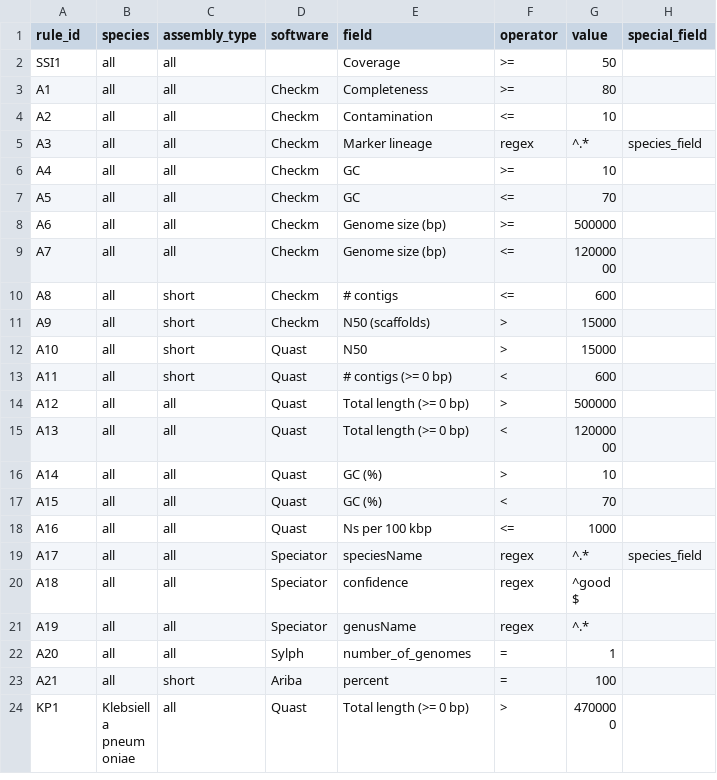
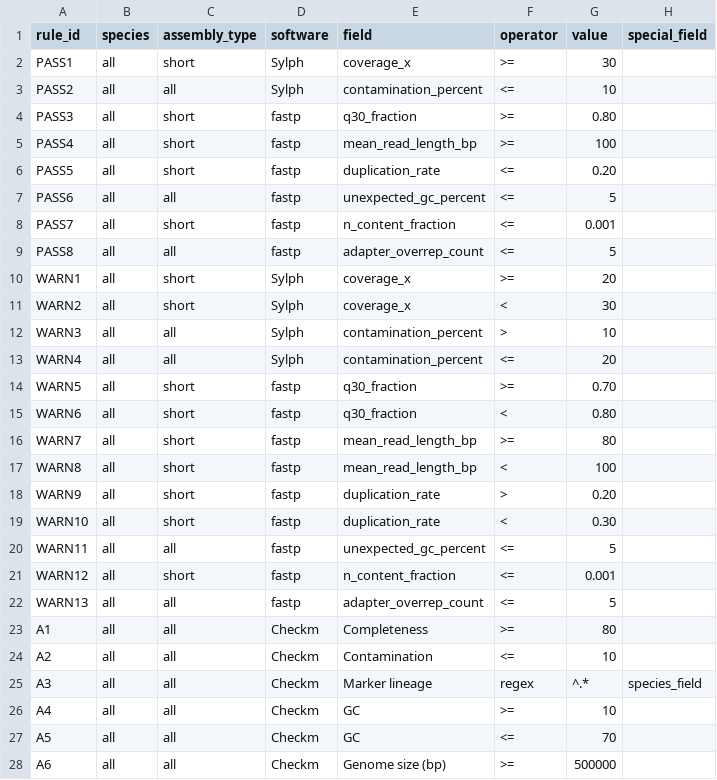
Before and after one commit to ssi-dk/uQCme, a TSV file: input/example/QC_rules.tsv (was src/uQCme/defaults/QC_rules.tsv), drawn as a sheet; only a part is shown; the shorter side is filled out with more unchanged rows.

Commit message:
Checkpoint from VS Code for cloud agent session

```diff
--- a/src/uQCme/defaults/QC_rules.tsv
+++ b/input/example/QC_rules.tsv
@@ -1,3 +1,23 @@
 rule_id	species	assembly_type	software	field	operator	value	special_field
-SSI1	all	all		Coverage	>=	50
+PASS1	all	short	Sylph	coverage_x	>=	30
+PASS2	all	all	Sylph	contamination_percent	<=	10
+PASS3	all	short	fastp	q30_fraction	>=	0.80
+PASS4	all	short	fastp	mean_read_length_bp	>=	100
+PASS5	all	short	fastp	duplication_rate	<=	0.20
+PASS6	all	all	fastp	unexpected_gc_percent	<=	5
+PASS7	all	short	fastp	n_content_fraction	<=	0.001
+PASS8	all	all	fastp	adapter_overrep_count	<=	5
+WARN1	all	short	Sylph	coverage_x	>=	20
+WARN2	all	short	Sylph	coverage_x	<	30
+WARN3	all	all	Sylph	contamination_percent	>	10
+WARN4	all	all	Sylph	contamination_percent	<=	20
+WARN5	all	short	fastp	q30_fraction	>=	0.70
+WARN6	all	short	fastp	q30_fraction	<	0.80
+WARN7	all	short	fastp	mean_read_length_bp	>=	80
+WARN8	all	short	fastp	mean_read_length_bp	<	100
+WARN9	all	short	fastp	duplication_rate	>	0.20
+WARN10	all	short	fastp	duplication_rate	<	0.30
+WARN11	all	all	fastp	unexpected_gc_percent	<=	5
+WARN12	all	short	fastp	n_content_fraction	<=	0.001
+WARN13	all	all	fastp	adapter_overrep_count	<=	5
 A1	all	all	Checkm	Completeness	>=	80
```
